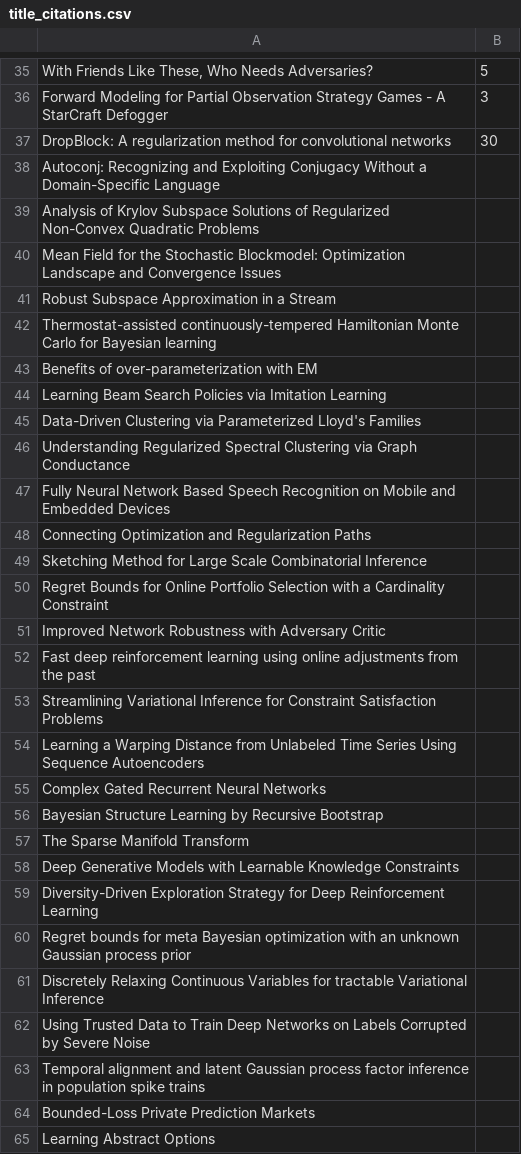
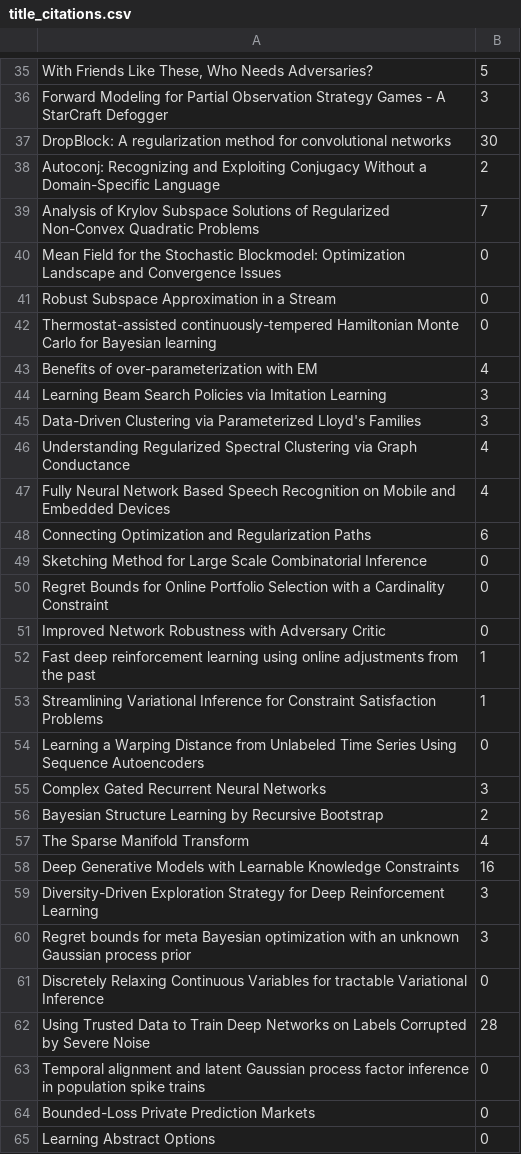
Before and after one commit to tsyurmasto/WebScrapingProject, a CSV file: title_citations.csv, drawn as a sheet; only a part is shown, gaps mark what is left out; the diff covers the shown part only.

```diff
--- a/title_citations.csv
+++ b/title_citations.csv
@@ -37,29 +37,29 @@ Forward Modeling for Partial Observation Strategy Games - A StarCraft Defogger,3
 DropBlock: A regularization method for convolutional networks,30
-Autoconj: Recognizing and Exploiting Conjugacy Without a Domain-Specific Language,
-Analysis of Krylov Subspace Solutions of  Regularized Non-Convex Quadratic Problems,
-Mean Field for the Stochastic Blockmodel: Optimization Landscape and Convergence Issues,
-Robust Subspace Approximation in a Stream,
-Thermostat-assisted continuously-tempered Hamiltonian Monte Carlo for Bayesian learning,
-Benefits of over-parameterization with EM,
-Learning Beam Search Policies via Imitation Learning,
-Data-Driven Clustering via Parameterized Lloyd's Families,
-Understanding Regularized Spectral Clustering via Graph Conductance,
-Fully Neural Network Based Speech Recognition on Mobile and Embedded Devices,
-Connecting Optimization and Regularization Paths,
-Sketching Method for Large Scale Combinatorial Inference,
-Regret Bounds for Online Portfolio Selection with a Cardinality Constraint,
-Improved Network Robustness with Adversary Critic,
-Fast deep reinforcement learning using online adjustments from the past,
-Streamlining Variational Inference for Constraint Satisfaction Problems,
-Learning a Warping Distance from Unlabeled Time Series Using Sequence Autoencoders,
-Complex Gated Recurrent Neural Networks,
-Bayesian Structure Learning by Recursive Bootstrap,
-The Sparse Manifold Transform,
-Deep Generative Models with Learnable Knowledge Constraints,
-Diversity-Driven Exploration Strategy for Deep Reinforcement Learning,
-Regret bounds for meta Bayesian optimization with an unknown Gaussian process prior,
-Discretely Relaxing Continuous Variables for tractable Variational Inference,
-Using Trusted Data to Train Deep Networks on Labels Corrupted by Severe Noise,
-Temporal alignment and latent Gaussian process factor inference in population spike trains,
-Bounded-Loss Private Prediction Markets,
-Learning Abstract Options,
+Autoconj: Recognizing and Exploiting Conjugacy Without a Domain-Specific Language,2
+Analysis of Krylov Subspace Solutions of  Regularized Non-Convex Quadratic Problems,7
+Mean Field for the Stochastic Blockmodel: Optimization Landscape and Convergence Issues,0
+Robust Subspace Approximation in a Stream,0
+Thermostat-assisted continuously-tempered Hamiltonian Monte Carlo for Bayesian learning,0
+Benefits of over-parameterization with EM,4
+Learning Beam Search Policies via Imitation Learning,3
+Data-Driven Clustering via Parameterized Lloyd's Families,3
+Understanding Regularized Spectral Clustering via Graph Conductance,4
+Fully Neural Network Based Speech Recognition on Mobile and Embedded Devices,4
+Connecting Optimization and Regularization Paths,6
+Sketching Method for Large Scale Combinatorial Inference,0
+Regret Bounds for Online Portfolio Selection with a Cardinality Constraint,0
+Improved Network Robustness with Adversary Critic,0
+Fast deep reinforcement learning using online adjustments from the past,1
+Streamlining Variational Inference for Constraint Satisfaction Problems,1
+Learning a Warping Distance from Unlabeled Time Series Using Sequence Autoencoders,0
+Complex Gated Recurrent Neural Networks,3
+Bayesian Structure Learning by Recursive Bootstrap,2
+The Sparse Manifold Transform,4
+Deep Generative Models with Learnable Knowledge Constraints,16
+Diversity-Driven Exploration Strategy for Deep Reinforcement Learning,3
+Regret bounds for meta Bayesian optimization with an unknown Gaussian process prior,3
+Discretely Relaxing Continuous Variables for tractable Variational Inference,0
+Using Trusted Data to Train Deep Networks on Labels Corrupted by Severe Noise,28
+Temporal alignment and latent Gaussian process factor inference in population spike trains,0
+Bounded-Loss Private Prediction Markets,0
+Learning Abstract Options,0
```
Also changed, not shown: 40 edited cells elsewhere in this file, authors.csv, 3 other files.
